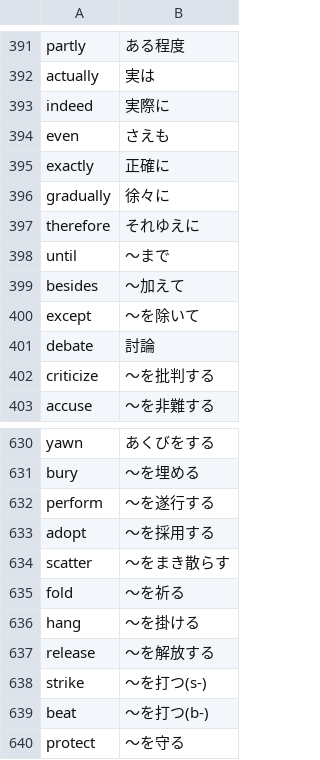
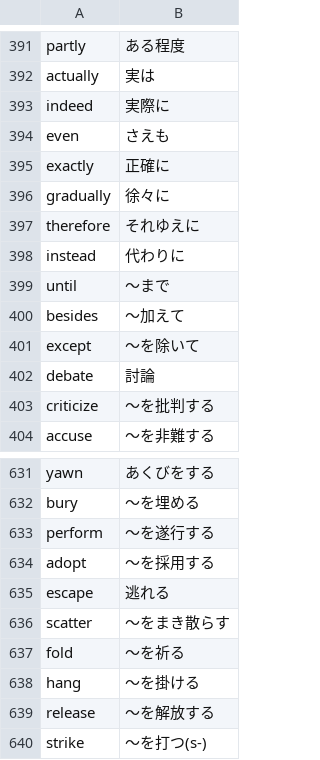
Before and after one commit to makutamoto/english-quiz, a TSV file: task_data/LEAP_0001-1000_en-ja.tsv, drawn as a sheet; only a part is shown, gaps mark what is left out; the shorter side is filled out with more unchanged rows; the diff names each change by its address in the sheet, - before the commit and + after, or states it on an @@ line.

```diff
--- a/task_data/LEAP_0001-1000_en-ja.tsv
+++ b/task_data/LEAP_0001-1000_en-ja.tsv
+row 398: instead | 代わりに
+row 635: escape | 逃れる
```
Also changed, not shown: task_data/LEAP_0001-1000_ja-en.tsv, task_data/LEAP_0199-0400_en-ja.tsv, 3 other files.
